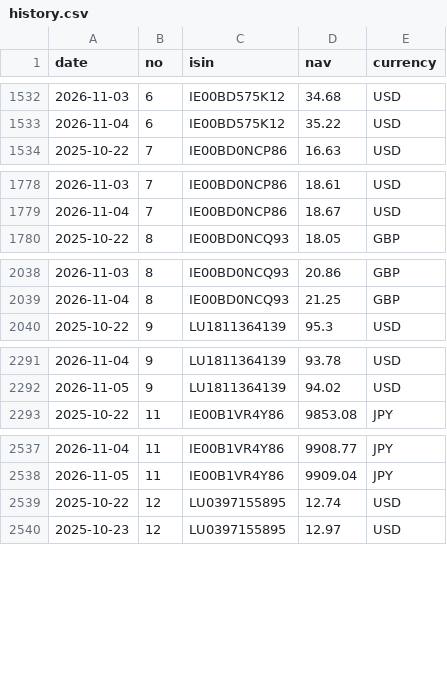
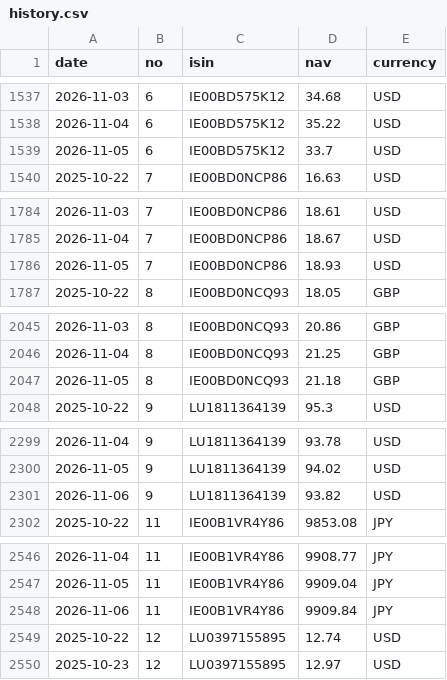
Before and after one commit to Arshad-investment/Fund-Tracker, a CSV file: data/history.csv, drawn as a sheet; only a part is shown, gaps mark what is left out; the diff covers the shown part only.

```diff
--- a/data/history.csv
+++ b/data/history.csv
@@ -1533,2 +1538,3 @@ date,no,isin,nav,currency
 2026-11-04,6,IE00BD575K12,35.22,USD
+2026-11-05,6,IE00BD575K12,33.7,USD
 2025-10-22,7,IE00BD0NCP86,16.63,USD
@@ -1779,2 +1785,3 @@ date,no,isin,nav,currency
 2026-11-04,7,IE00BD0NCP86,18.67,USD
+2026-11-05,7,IE00BD0NCP86,18.93,USD
 2025-10-22,8,IE00BD0NCQ93,18.05,GBP
@@ -2039,2 +2046,3 @@ date,no,isin,nav,currency
 2026-11-04,8,IE00BD0NCQ93,21.25,GBP
+2026-11-05,8,IE00BD0NCQ93,21.18,GBP
 2025-10-22,9,LU1811364139,95.3,USD
@@ -2292,2 +2300,3 @@ date,no,isin,nav,currency
 2026-11-05,9,LU1811364139,94.02,USD
+2026-11-06,9,LU1811364139,93.82,USD
 2025-10-22,11,IE00B1VR4Y86,9853.08,JPY
@@ -2538,2 +2547,3 @@ date,no,isin,nav,currency
 2026-11-05,11,IE00B1VR4Y86,9909.04,JPY
+2026-11-06,11,IE00B1VR4Y86,9909.84,JPY
 2025-10-22,12,LU0397155895,12.74,USD
```
Also changed, not shown: 17 added rows elsewhere in this file, 1 other file.
